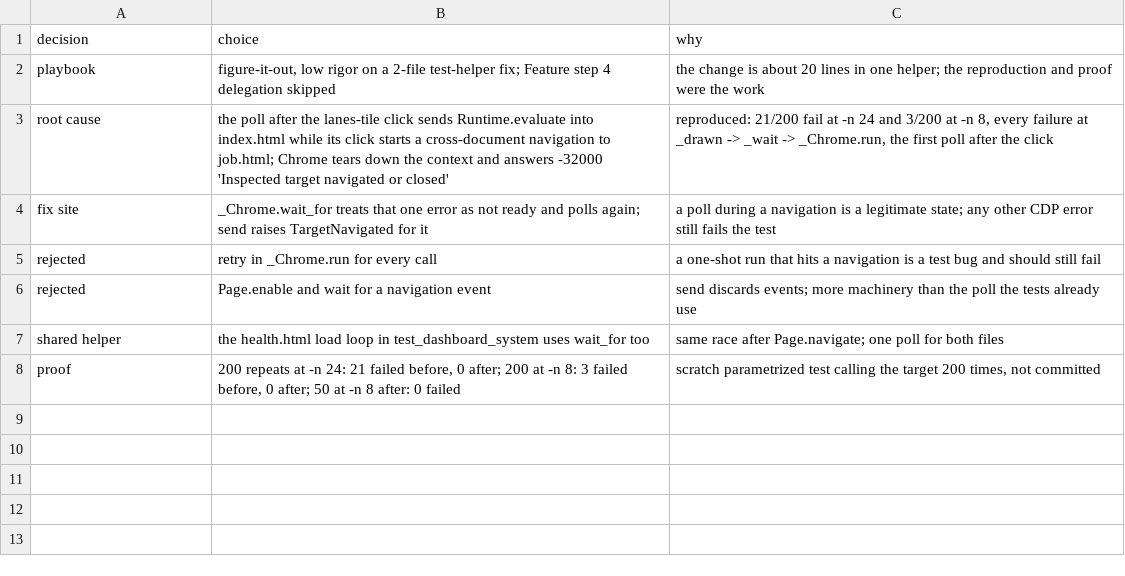
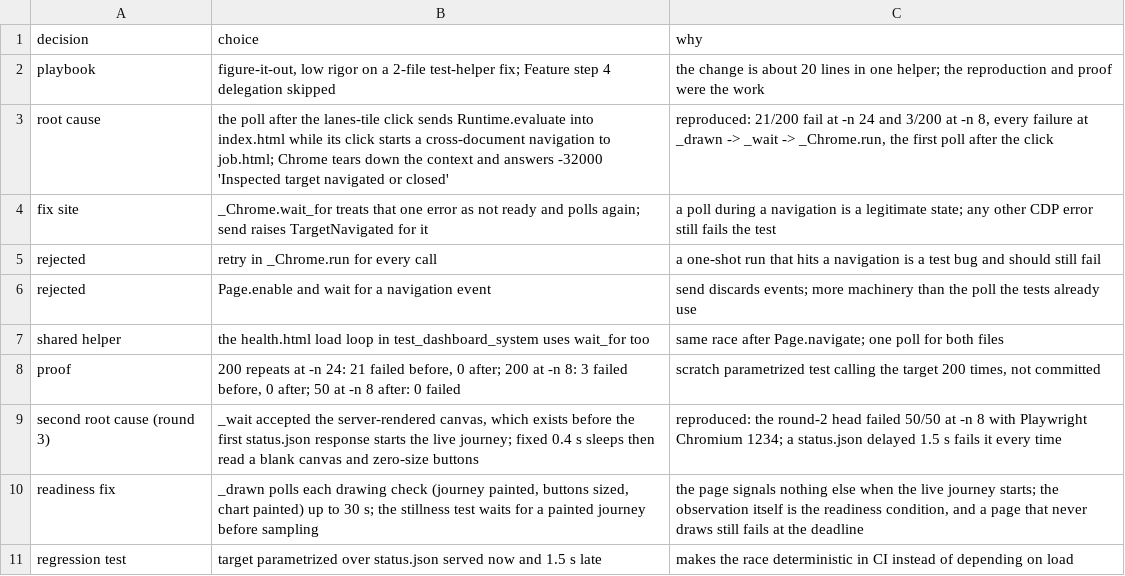
Before and after one commit to maxharris1/factory, a TSV file: docs/decisions/557-trail.tsv, drawn as a sheet.

```diff
--- a/docs/decisions/557-trail.tsv
+++ b/docs/decisions/557-trail.tsv
@@ -8 +8,4 @@ shared helper	the health.html load loop in test_dashboard_system uses wait_for t
 proof	200 repeats at -n 24: 21 failed before, 0 after; 200 at -n 8: 3 failed before, 0 after; 50 at -n 8 after: 0 failed	scratch parametrized test calling the target 200 times, not committed
+second root cause (round 3)	_wait accepted the server-rendered canvas, which exists before the first status.json response starts the live journey; fixed 0.4 s sleeps then read a blank canvas and zero-size buttons	reproduced: the round-2 head failed 50/50 at -n 8 with Playwright Chromium 1234; a status.json delayed 1.5 s fails it every time
+readiness fix	_drawn polls each drawing check (journey painted, buttons sized, chart painted) up to 30 s; the stillness test waits for a painted journey before sampling	the page signals nothing else when the live journey starts; the observation itself is the readiness condition, and a page that never draws still fails at the deadline
+regression test	target parametrized over status.json served now and 1.5 s late	makes the race deterministic in CI instead of depending on load
```
Also changed, not shown: 1 other file.
